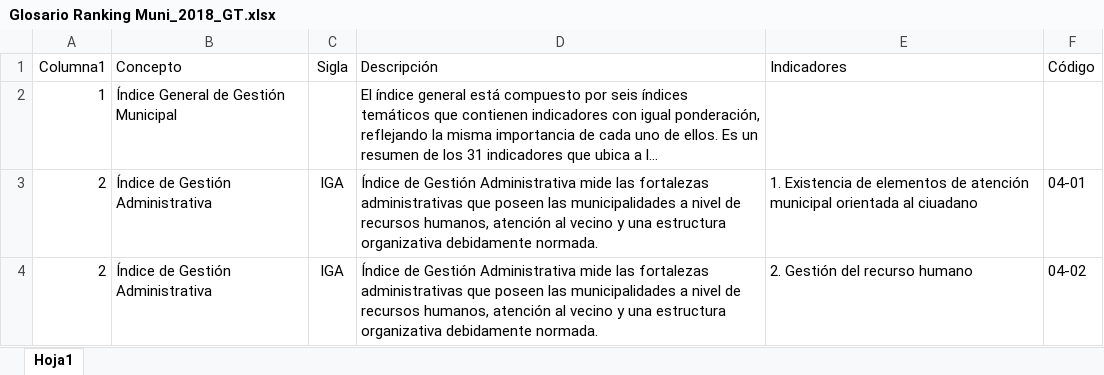
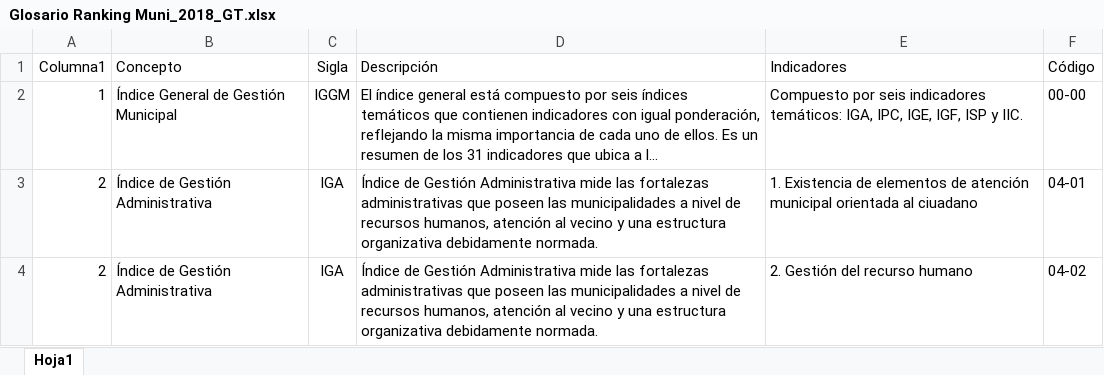
Before and after one commit to Sud-Austral/DATA-MUNI, an Excel workbook: Guatemala/Glosario Ranking Muni_2018_GT.xlsx, sheet Hoja1, drawn as a sheet; only a part is shown; long unchanged cells end in …; values as stored, in another font and other column widths than the file's, no borders; table styles not drawn; the diff names each change by its address in the sheet, - before the commit and + after, or states it on an @@ line.

Commit message:
Update Glosario Ranking Muni_2018_GT.xlsx

```diff
--- a/Guatemala/Glosario Ranking Muni_2018_GT.xlsx (sheet Hoja1)
+++ b/Guatemala/Glosario Ranking Muni_2018_GT.xlsx (sheet Hoja1)
-C2 (Sigla): (empty)
+C2 (Sigla): IGGM
-E2 (Indicadores): (empty)
+E2 (Indicadores): Compuesto por seis indicadores temáticos: IGA, IPC, IGE, IGF, ISP y IIC.
-F2 (Código): (empty)
+F2 (Código): 00-00
```
